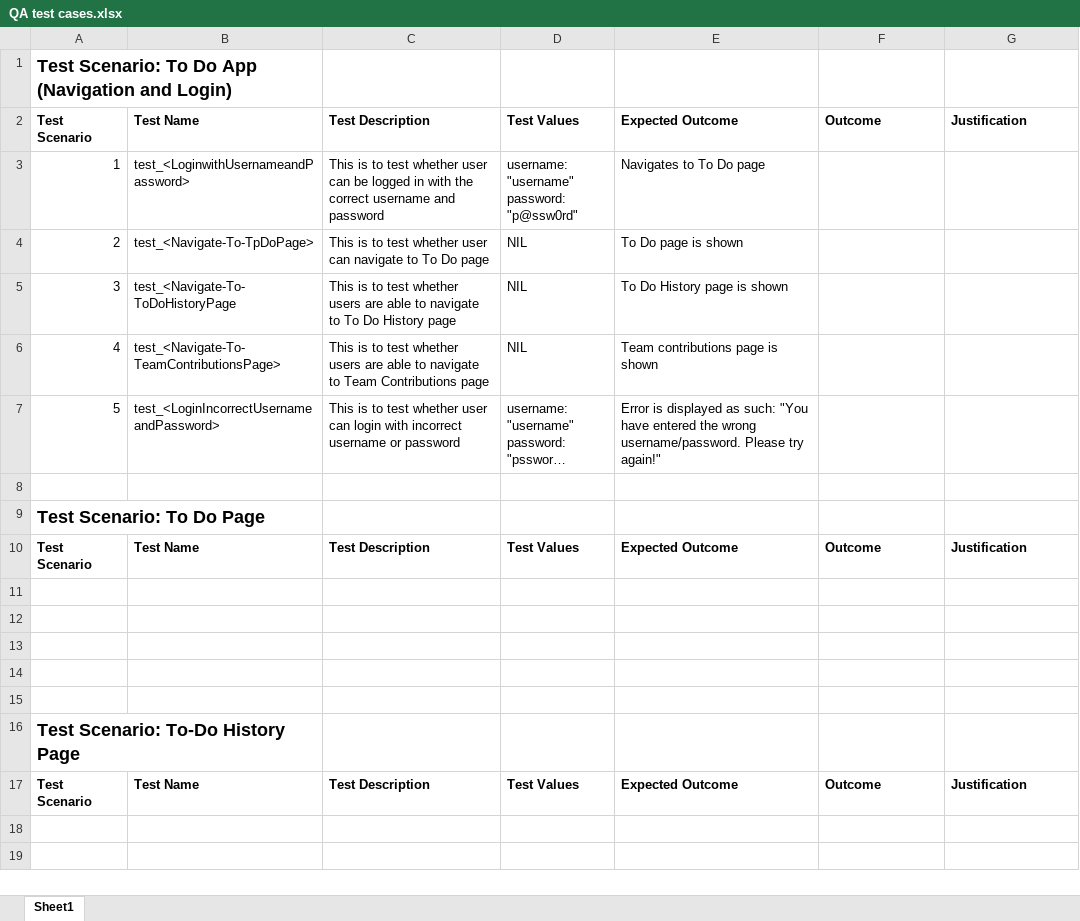
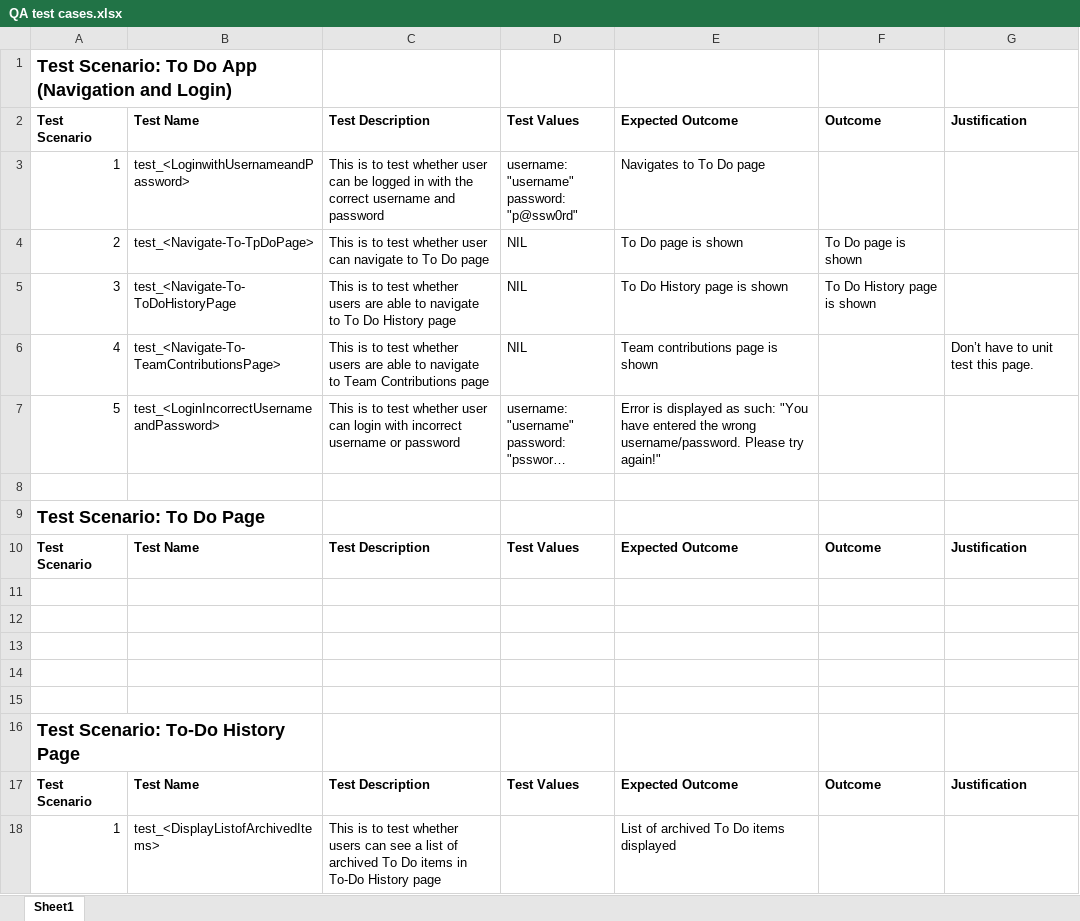
Before and after one commit to gabriel-lau/To-Do_Application, an Excel workbook: QA test cases.xlsx, sheet Sheet1, drawn as a sheet; long unchanged cells end in …; values as stored, in another font and other column widths than the file's, no borders; the diff names each change by its address in the sheet, - before the commit and + after, or states it on an @@ line.

Commit message:
Successfully passed 2 nav test cases

```diff
--- a/QA test cases.xlsx (sheet Sheet1)
+++ b/QA test cases.xlsx (sheet Sheet1)
-F4: (empty)
+F4: To Do page is shown
-F5: (empty)
+F5: To Do History page is shown
-G6: (empty)
+G6: Don’t have to unit test this page.
+row 18: 1 | test_<DisplayListofArchivedItems> | This is to test whether users can see a list of archived To Do items in To-Do History page |  | List of archived To Do items displayed
```
Also changed, not shown: 2 other files.
